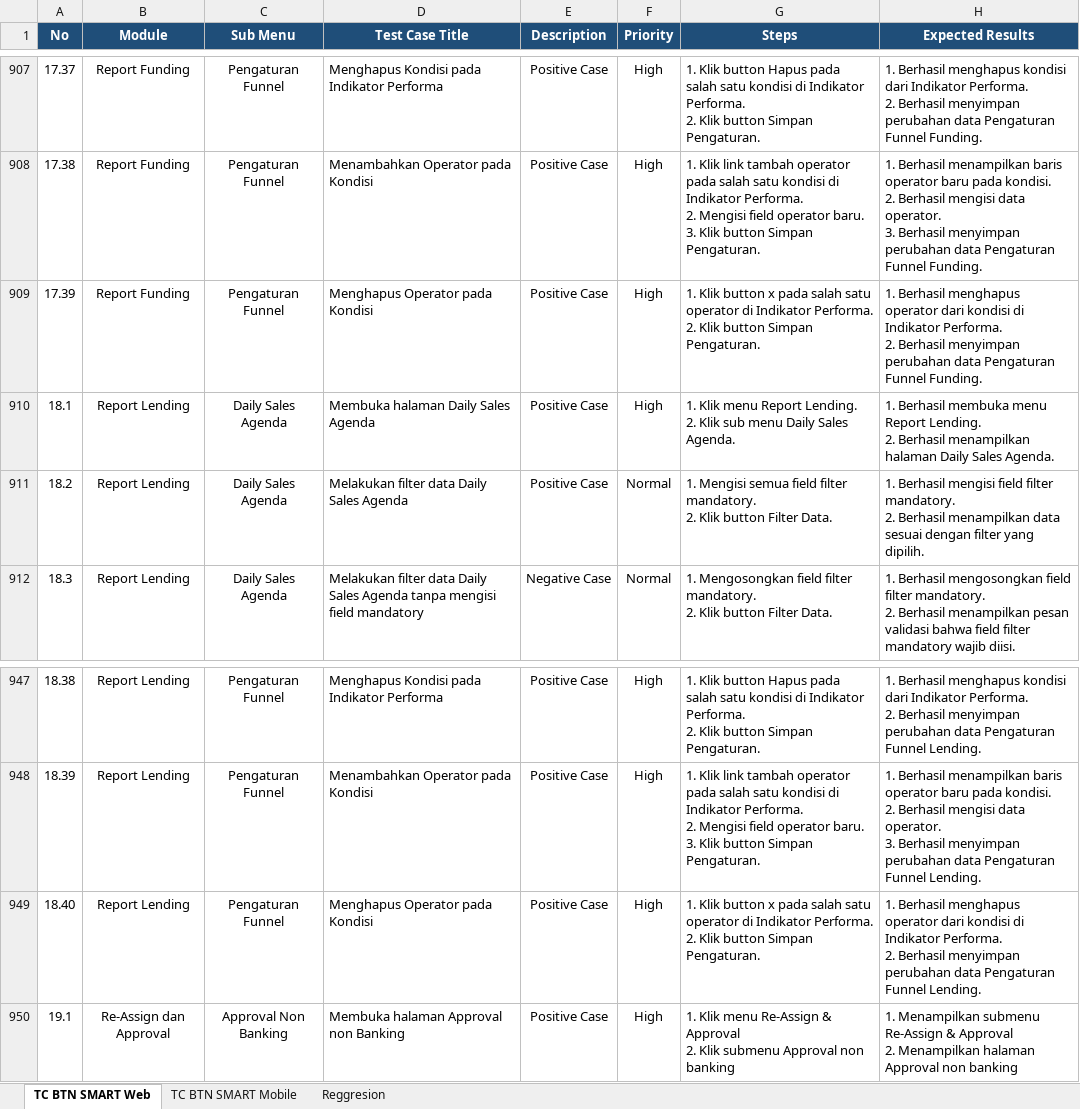
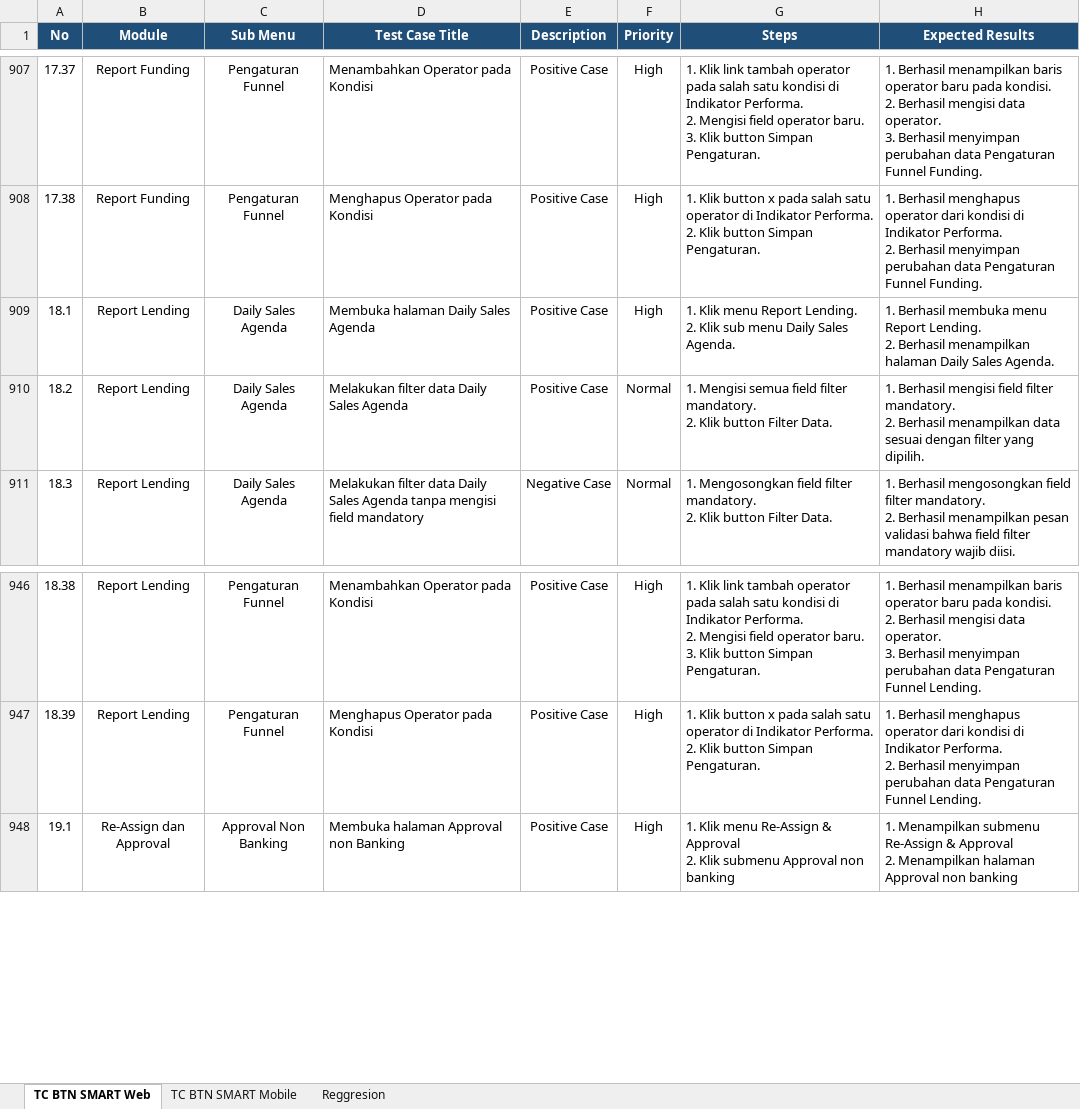
Before and after one commit to muhammaddanihaikal/btn-smart-refactor, an Excel workbook: Test Script/Test Script BTN Smart Refactor.xlsx, sheet TC BTN SMART Web, drawn as a sheet; only a part is shown, gaps mark what is left out; values as stored, in another font and other column widths than the file's, no borders; removed rows and columns are numbered as before the commit, all else as after; ↵ is a line break in a cell; the diff covers the shown part only; the diff names each change by its address in the sheet, - before the commit and + after, or states it on an @@ line.

Commit message:
docs: remove redundant TC .2 and restructure Modul 62 & 66 (Rekap Funnel)

```diff
--- a/Test Script/Test Script BTN Smart Refactor.xlsx (sheet TC BTN SMART Web)
+++ b/Test Script/Test Script BTN Smart Refactor.xlsx (sheet TC BTN SMART Web)
-D907 (Test Case Title): Menghapus Kondisi pada Indikator Performa
+D907 (Test Case Title): Menambahkan Operator pada Kondisi
-G907 (Steps): 1. Klik button Hapus pada salah satu kondisi di Indikator Performa. ↵ 2. Klik button…
+G907 (Steps): 1. Klik link tambah operator pada salah satu kondisi di Indikator Performa. ↵ 2. Mengisi field operator baru. ↵ 3. Klik button…
-H907 (Expected Results): 1. Berhasil menghapus kondisi dari Indikator Performa. ↵ 2. Berhasil menyimpan…
+H907 (Expected Results): 1. Berhasil menampilkan baris operator baru pada kondisi. ↵ 2. Berhasil mengisi data operator. ↵ 3. Berhasil menyimpan…
-D908 (Test Case Title): Menambahkan Operator pada Kondisi
+D908 (Test Case Title): Menghapus Operator pada Kondisi
-G908 (Steps): 1. Klik link tambah operator pada salah satu kondisi di Indikator Performa. ↵ 2. Mengisi field operator baru. ↵ 3. Klik button…
+G908 (Steps): 1. Klik button x pada salah satu operator di Indikator Performa. ↵ 2. Klik button…
-H908 (Expected Results): 1. Berhasil menampilkan baris operator baru pada kondisi. ↵ 2. Berhasil mengisi data operator. ↵ 3. Berhasil menyimpan…
+H908 (Expected Results): 1. Berhasil menghapus operator dari kondisi di Indikator Performa. ↵ 2. Berhasil menyimpan…
-row 909: 17.39 | Report Funding | Pengaturan Funnel | Menghapus Operator pada Kondisi | Positive Case | High | 1. Klik button x pada salah satu operator di Indikator Performa. ↵ 2. Klik button Simpan Pengaturan. | 1. Berhasil menghapus operator dari kondisi di Indikator Performa. ↵ 2. Berhasil menyimpan perubahan data Pengaturan Funnel Funding.
-D946 (Test Case Title): Menghapus Kondisi pada Indikator Performa
+D946 (Test Case Title): Menambahkan Operator pada Kondisi
-G946 (Steps): 1. Klik button Hapus pada salah satu kondisi di Indikator Performa. ↵ 2. Klik button…
+G946 (Steps): 1. Klik link tambah operator pada salah satu kondisi di Indikator Performa. ↵ 2. Mengisi field operator baru. ↵ 3. Klik button…
-H946 (Expected Results): 1. Berhasil menghapus kondisi dari Indikator Performa. ↵ 2. Berhasil menyimpan…
+H946 (Expected Results): 1. Berhasil menampilkan baris operator baru pada kondisi. ↵ 2. Berhasil mengisi data operator. ↵ 3. Berhasil menyimpan…
-D947 (Test Case Title): Menambahkan Operator pada Kondisi
+D947 (Test Case Title): Menghapus Operator pada Kondisi
-G947 (Steps): 1. Klik link tambah operator pada salah satu kondisi di Indikator Performa. ↵ 2. Mengisi field operator baru. ↵ 3. Klik button…
+G947 (Steps): 1. Klik button x pada salah satu operator di Indikator Performa. ↵ 2. Klik button…
-H947 (Expected Results): 1. Berhasil menampilkan baris operator baru pada kondisi. ↵ 2. Berhasil mengisi data operator. ↵ 3. Berhasil menyimpan…
+H947 (Expected Results): 1. Berhasil menghapus operator dari kondisi di Indikator Performa. ↵ 2. Berhasil menyimpan…
-row 949: 18.40 | Report Lending | Pengaturan Funnel | Menghapus Operator pada Kondisi | Positive Case | High | 1. Klik button x pada salah satu operator di Indikator Performa. ↵ 2. Klik button Simpan Pengaturan. | 1. Berhasil menghapus operator dari kondisi di Indikator Performa. ↵ 2. Berhasil menyimpan perubahan data Pengaturan Funnel Lending.
```
Also changed, not shown: 64 edited cells elsewhere in this sheet, 17 other files.
